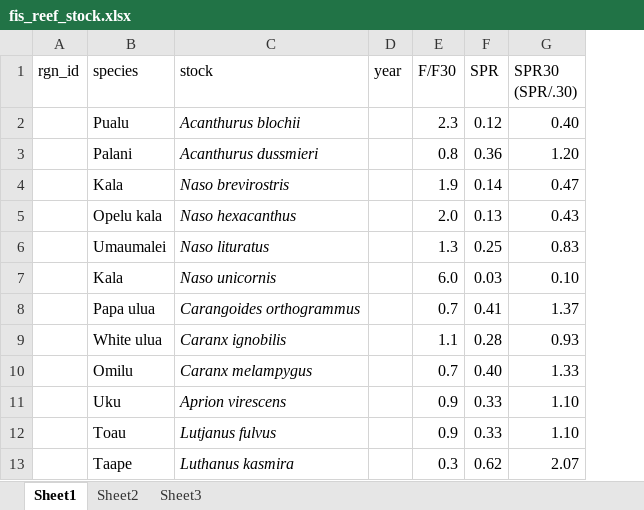
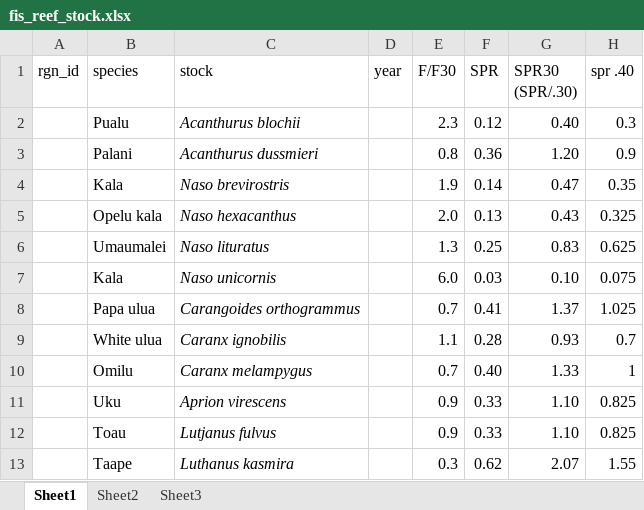
Before and after one commit to OHI-Science/mhi, an Excel workbook: prep/FIS/fis_reef_stock.xlsx, sheet Sheet1, drawn as a sheet; only a part is shown; values as stored, in another font and other column widths than the file's, no borders; the diff names each change by its address in the sheet, - before the commit and + after, or states it on an @@ line.

```diff
--- a/prep/FIS/fis_reef_stock.xlsx (sheet Sheet1)
+++ b/prep/FIS/fis_reef_stock.xlsx (sheet Sheet1)
+column H (spr .40), rows 2-13: 0.3 | 0.9 | 0.35 | 0.325 | 0.625 | 0.075 | 1.025 | 0.7 | 1 | 0.825 | 0.825 | 1.55
```
Also changed, not shown: prep/HAB/hab_watersheds_fenced.xlsx, prep/goal tables.xlsx, 22 other files.
